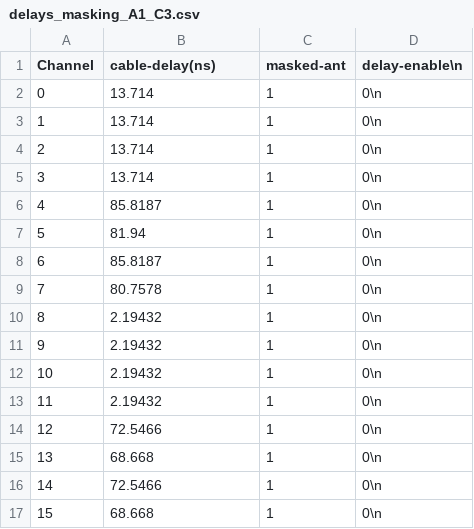
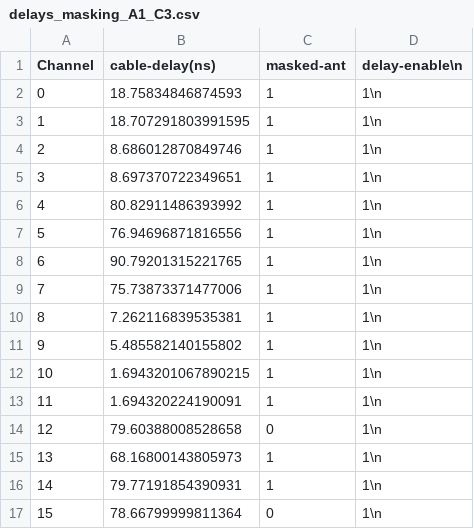
Before and after one commit to ara-software/AraSim, a CSV file: data/trigger/delays_masking_A1_C3.csv, drawn as a sheet.

```diff
--- a/data/trigger/delays_masking_A1_C3.csv
+++ b/data/trigger/delays_masking_A1_C3.csv
@@ -1,17 +1,17 @@
 Channel,cable-delay(ns),masked-ant,delay-enable\n
-0,13.714,1,0\n
-1,13.714,1,0\n
-2,13.714,1,0\n
-3,13.714,1,0\n
-4,85.8187,1,0\n
-5,81.94,1,0\n
-6,85.8187,1,0\n
-7,80.7578,1,0\n
-8,2.19432,1,0\n
-9,2.19432,1,0\n
-10,2.19432,1,0\n
-11,2.19432,1,0\n
-12,72.5466,1,0\n
-13,68.668,1,0\n
-14,72.5466,1,0\n
-15,68.668,1,0\n
+0,18.75834846874593,1,1\n
+1,18.707291803991595,1,1\n
+2,8.686012870849746,1,1\n
+3,8.697370722349651,1,1\n
+4,80.82911486393992,1,1\n
+5,76.94696871816556,1,1\n
+6,90.79201315221765,1,1\n
+7,75.73873371477006,1,1\n
+8,7.262116839535381,1,1\n
+9,5.485582140155802,1,1\n
+10,1.6943201067890215,1,1\n
+11,1.694320224190091,1,1\n
+12,79.60388008528658,0,1\n
+13,68.16800143805973,1,1\n
+14,79.77191854390931,1,1\n
+15,78.66799999811364,0,1\n
```
Also changed, not shown: data/trigger/delays_masking_A1_C1.csv, data/trigger/delays_masking_A1_C2.csv.
